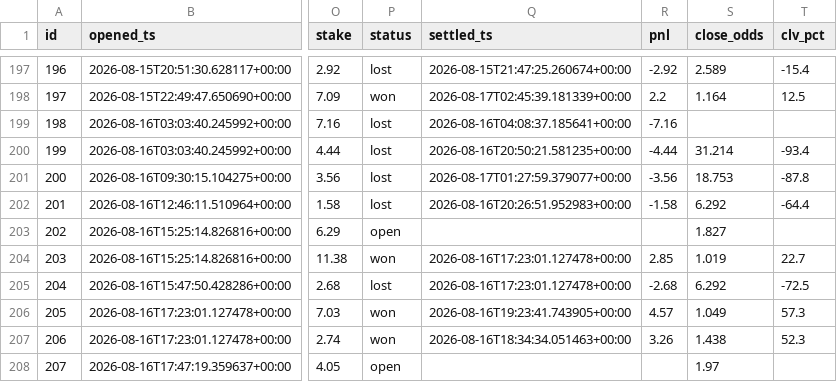
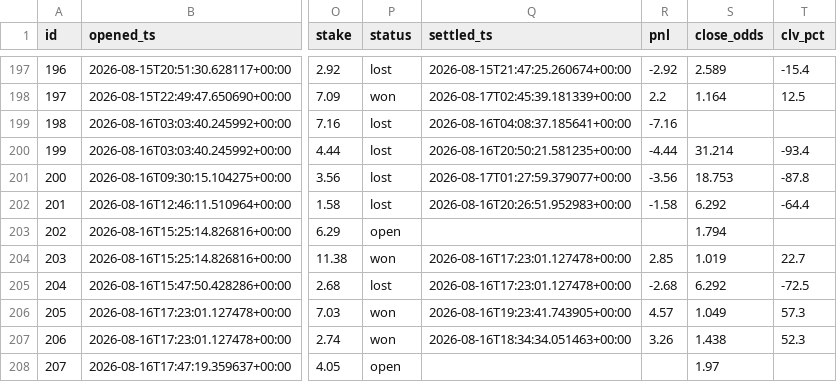
Before and after one commit to JorgeCampe/tennis-signals-bot, a CSV file: tennis_signals_bot/data/positions.csv, drawn as a sheet; only a part is shown, gaps mark what is left out; the diff names each change by its address in the sheet, - before the commit and + after, or states it on an @@ line.

```diff
--- a/tennis_signals_bot/data/positions.csv
+++ b/tennis_signals_bot/data/positions.csv
-S203 (close_odds): 1.827
+S203 (close_odds): 1.794
```
Also changed, not shown: tennis_signals_bot/data/equity.csv, tennis_signals_bot/data/signals.csv, 2 other files.
